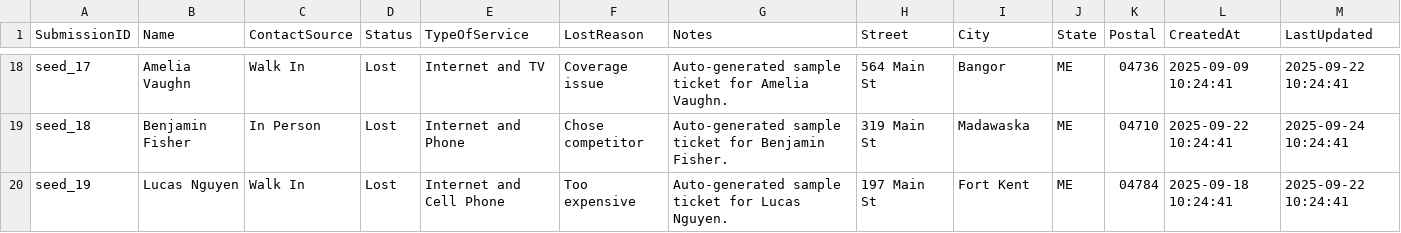
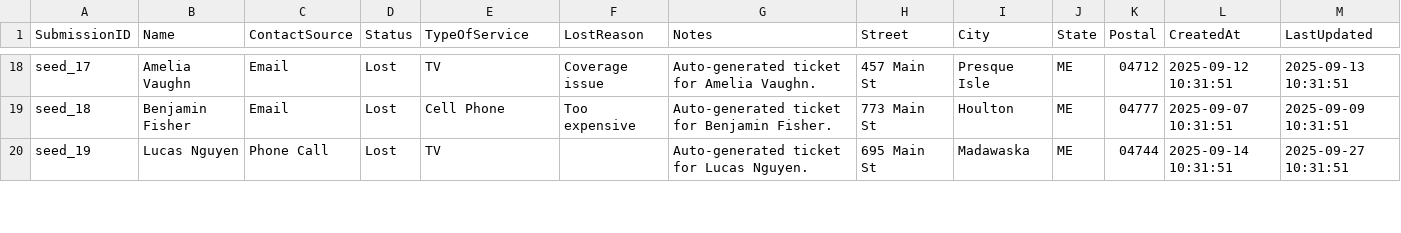
Before and after one commit to pwngithub/Pwnsaleslead, a CSV file: saleslead_seed.csv, drawn as a sheet; only a part is shown, gaps mark what is left out; the diff covers the shown part only; the diff names each change by its address in the sheet, - before the commit and + after, or states it on an @@ line.

```diff
--- a/saleslead_seed.csv
+++ b/saleslead_seed.csv
-C18 (ContactSource): Walk In
+C18 (ContactSource): Email
-E18 (TypeOfService): Internet and TV
+E18 (TypeOfService): TV
-G18 (Notes): Auto-generated sample ticket for Amelia Vaughn.
+G18 (Notes): Auto-generated ticket for Amelia Vaughn.
-H18 (Street): 564 Main St
+H18 (Street): 457 Main St
-I18 (City): Bangor
+I18 (City): Presque Isle
-K18 (Postal): 04736
+K18 (Postal): 04712
-L18 (CreatedAt): 2025-09-09 10:24:41
+L18 (CreatedAt): 2025-09-12 10:31:51
-M18 (LastUpdated): 2025-09-22 10:24:41
+M18 (LastUpdated): 2025-09-13 10:31:51
-C19 (ContactSource): In Person
+C19 (ContactSource): Email
-E19 (TypeOfService): Internet and Phone
+E19 (TypeOfService): Cell Phone
-F19 (LostReason): Chose competitor
+F19 (LostReason): Too expensive
-G19 (Notes): Auto-generated sample ticket for…
+G19 (Notes): Auto-generated ticket for…
-H19 (Street): 319 Main St
+H19 (Street): 773 Main St
-I19 (City): Madawaska
+I19 (City): Houlton
-K19 (Postal): 04710
+K19 (Postal): 04777
-L19 (CreatedAt): 2025-09-22 10:24:41
+L19 (CreatedAt): 2025-09-07 10:31:51
-M19 (LastUpdated): 2025-09-24 10:24:41
+M19 (LastUpdated): 2025-09-09 10:31:51
-C20 (ContactSource): Walk In
+C20 (ContactSource): Phone Call
-E20 (TypeOfService): Internet and Cell Phone
+E20 (TypeOfService): TV
-F20 (LostReason): Too expensive
+F20 (LostReason): (empty)
-G20 (Notes): Auto-generated sample ticket for Lucas Nguyen.
+G20 (Notes): Auto-generated ticket for Lucas Nguyen.
-H20 (Street): 197 Main St
+H20 (Street): 695 Main St
-I20 (City): Fort Kent
+I20 (City): Madawaska
-K20 (Postal): 04784
+K20 (Postal): 04744
-L20 (CreatedAt): 2025-09-18 10:24:41
+L20 (CreatedAt): 2025-09-14 10:31:51
-M20 (LastUpdated): 2025-09-22 10:24:41
+M20 (LastUpdated): 2025-09-27 10:31:51
```
Also changed, not shown: 128 edited cells elsewhere in this file, 5 other files.
